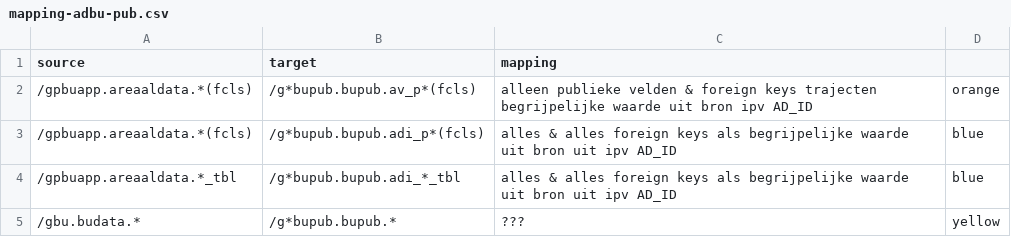
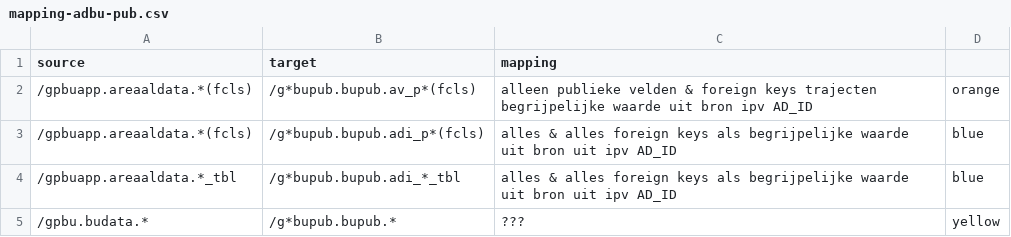
Before and after one commit to provincieNH/provincieNH.github.io, a CSV file: databeheer/data/mapping-adbu-pub.csv, drawn as a sheet.

Commit message:
GD-11816 #comment poging om kleur te geven aan junctions

```diff
--- a/databeheer/data/mapping-adbu-pub.csv
+++ b/databeheer/data/mapping-adbu-pub.csv
@@ -4,2 +4,2 @@ source,target,mapping
 /gpbuapp.areaaldata.*_tbl,/g*bupub.bupub.adi_*_tbl,alles & alles foreign keys als begrijpelijke waarde uit bron uit ipv AD_ID, blue
-/gbu.budata.*,/g*bupub.bupub.*,???, yellow
+/gpbu.budata.*,/g*bupub.bupub.*,???, yellow
```
